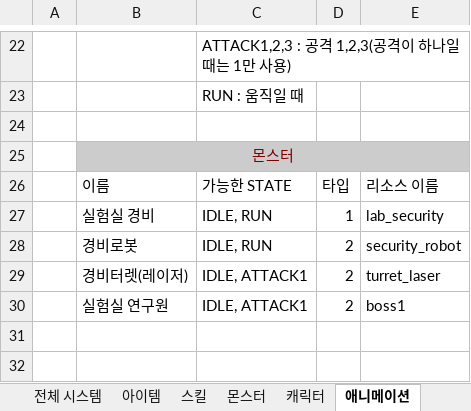
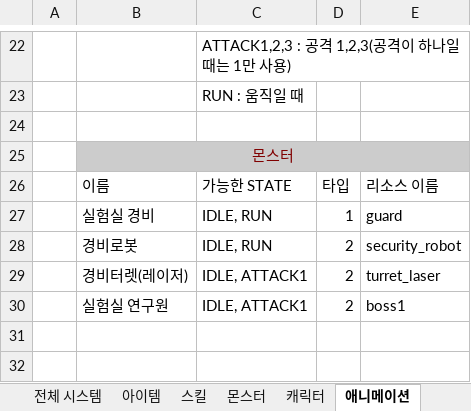
Before and after one commit to cushionbadak/Git_Unity_Aura, an Excel workbook: Others/기획서/시스템 기획서_0718.xlsx, sheet 애니메이션, drawn as a sheet; only a part is shown, gaps mark what is left out; values as stored, in another font and other column widths than the file's, no borders; the diff names each change by its address in the sheet, - before the commit and + after, or states it on an @@ line.

```diff
--- a/Others/기획서/시스템 기획서_0718.xlsx (sheet 애니메이션)
+++ b/Others/기획서/시스템 기획서_0718.xlsx (sheet 애니메이션)
-E27: lab_security
+E27: guard
```
Also changed, not shown: sheet 스킬, sheet 몬스터, 53 other files.
